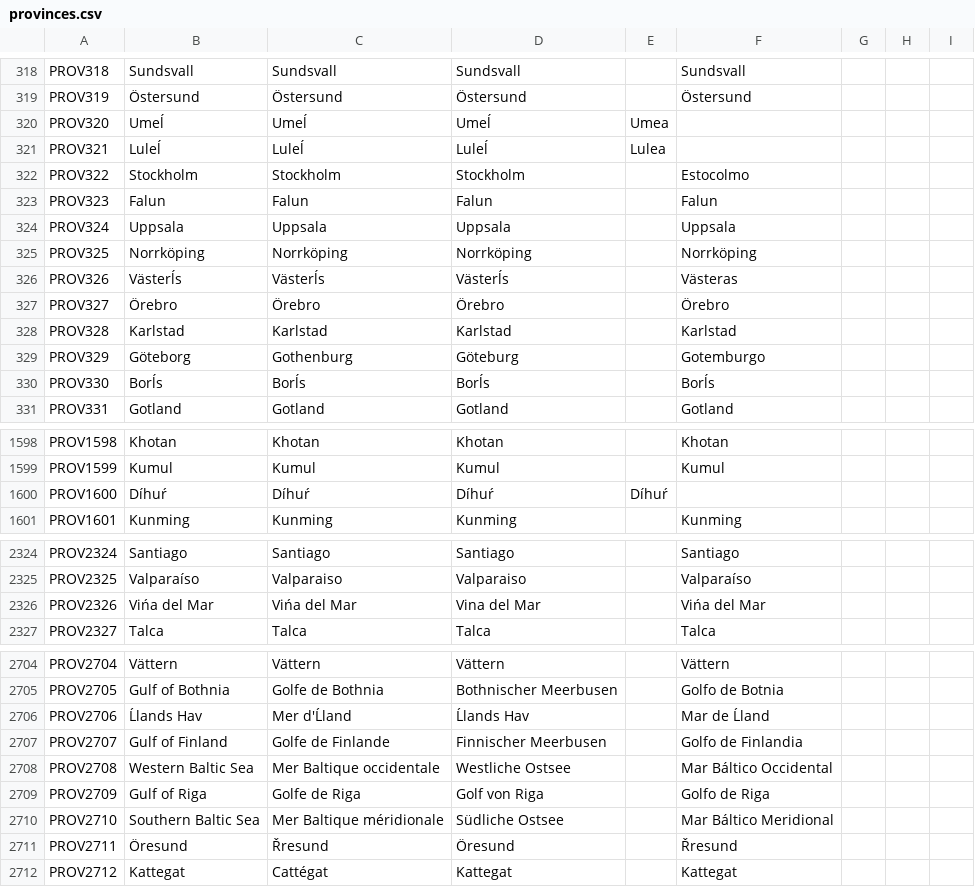
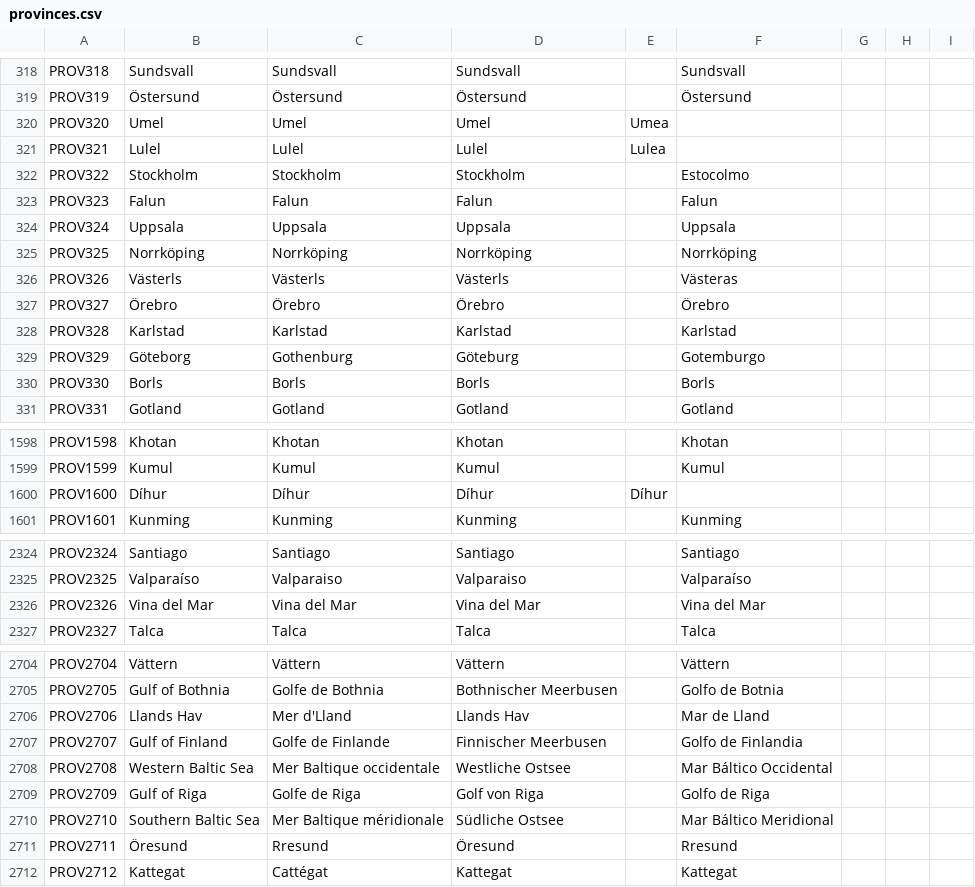
Before and after one commit to Destaro/The-Northern-Struggle, a CSV file: The Northern Struggle/localisation/provinces.csv, drawn as a sheet; only a part is shown, gaps mark what is left out; the diff covers the shown part only; the diff names each change by its address in the sheet, - before the commit and + after, or states it on an @@ line.

Commit message:
Add files via upload

```diff
--- a/The Northern Struggle/localisation/provinces.csv
+++ b/The Northern Struggle/localisation/provinces.csv
-B320: Umeĺ
+B320: Umel
-C320: Umeĺ
+C320: Umel
-D320: Umeĺ
+D320: Umel
-B321: Luleĺ
+B321: Lulel
-C321: Luleĺ
+C321: Lulel
-D321: Luleĺ
+D321: Lulel
-B326: Västerĺs
+B326: Västerls
-C326: Västerĺs
+C326: Västerls
-D326: Västerĺs
+D326: Västerls
-B330: Borĺs
+B330: Borls
-C330: Borĺs
+C330: Borls
-D330: Borĺs
+D330: Borls
-F330: Borĺs
+F330: Borls
-B1600: Díhuŕ
+B1600: Díhur
-C1600: Díhuŕ
+C1600: Díhur
-D1600: Díhuŕ
+D1600: Díhur
-E1600: Díhuŕ
+E1600: Díhur
-B2326: Vińa del Mar
+B2326: Vina del Mar
-C2326: Vińa del Mar
+C2326: Vina del Mar
-F2326: Vińa del Mar
+F2326: Vina del Mar
-B2706: Ĺlands Hav
+B2706: Llands Hav
-C2706: Mer d'Ĺland
+C2706: Mer d'Lland
-D2706: Ĺlands Hav
+D2706: Llands Hav
-F2706: Mar de Ĺland
+F2706: Mar de Lland
-C2711: Řresund
+C2711: Rresund
-F2711: Řresund
+F2711: Rresund
```
Also changed, not shown: 91 edited cells elsewhere in this file.
